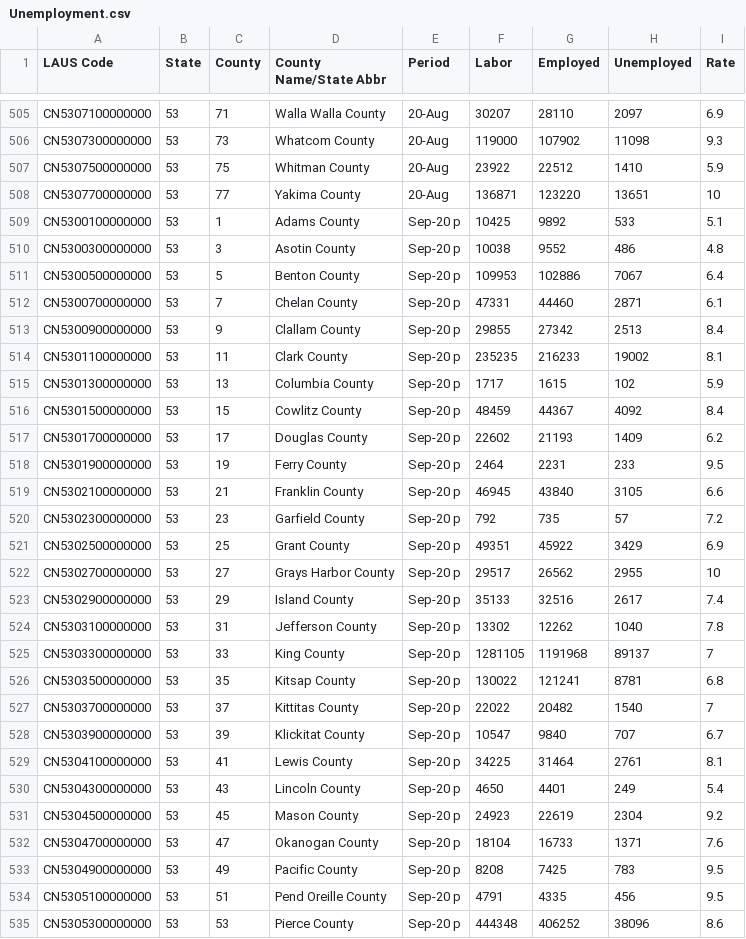
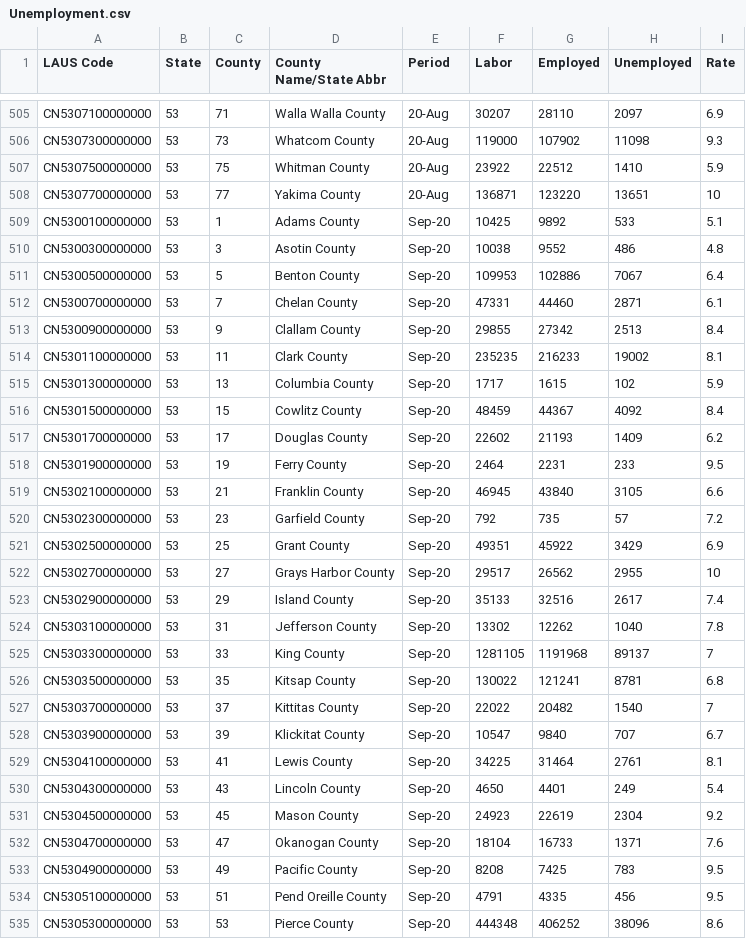
Before and after one commit to Hongkl/CSE583-Group12, a CSV file: data/Unemployed/Unemployment.csv, drawn as a sheet; only a part is shown, gaps mark what is left out; the diff covers the shown part only.

Commit message:
Jinghao_Unemployment Files upload
This update includes:
1. New geojson files for each county in WA state
2. Slight modification of Unemployment.csv
3. a module that includes unemployment data processing

```diff
--- a/data/Unemployed/Unemployment.csv
+++ b/data/Unemployed/Unemployment.csv
@@ -508,28 +508,28 @@ CN5307500000000,53,75,Whitman County,20-Aug,23922,22512,1410,5.9
 CN5307700000000,53,77,Yakima County,20-Aug,136871,123220,13651,10
-CN5300100000000,53,1,Adams County,Sep-20 p,10425,9892,533,5.1
-CN5300300000000,53,3,Asotin County,Sep-20 p,10038,9552,486,4.8
-CN5300500000000,53,5,Benton County,Sep-20 p,109953,102886,7067,6.4
-CN5300700000000,53,7,Chelan County,Sep-20 p,47331,44460,2871,6.1
-CN5300900000000,53,9,Clallam County,Sep-20 p,29855,27342,2513,8.4
-CN5301100000000,53,11,Clark County,Sep-20 p,235235,216233,19002,8.1
-CN5301300000000,53,13,Columbia County,Sep-20 p,1717,1615,102,5.9
-CN5301500000000,53,15,Cowlitz County,Sep-20 p,48459,44367,4092,8.4
-CN5301700000000,53,17,Douglas County,Sep-20 p,22602,21193,1409,6.2
-CN5301900000000,53,19,Ferry County,Sep-20 p,2464,2231,233,9.5
-CN5302100000000,53,21,Franklin County,Sep-20 p,46945,43840,3105,6.6
-CN5302300000000,53,23,Garfield County,Sep-20 p,792,735,57,7.2
-CN5302500000000,53,25,Grant County,Sep-20 p,49351,45922,3429,6.9
-CN5302700000000,53,27,Grays Harbor County,Sep-20 p,29517,26562,2955,10
-CN5302900000000,53,29,Island County,Sep-20 p,35133,32516,2617,7.4
-CN5303100000000,53,31,Jefferson County,Sep-20 p,13302,12262,1040,7.8
-CN5303300000000,53,33,King County,Sep-20 p,1281105,1191968,89137,7
-CN5303500000000,53,35,Kitsap County,Sep-20 p,130022,121241,8781,6.8
-CN5303700000000,53,37,Kittitas County,Sep-20 p,22022,20482,1540,7
-CN5303900000000,53,39,Klickitat County,Sep-20 p,10547,9840,707,6.7
-CN5304100000000,53,41,Lewis County,Sep-20 p,34225,31464,2761,8.1
-CN5304300000000,53,43,Lincoln County,Sep-20 p,4650,4401,249,5.4
-CN5304500000000,53,45,Mason County,Sep-20 p,24923,22619,2304,9.2
-CN5304700000000,53,47,Okanogan County,Sep-20 p,18104,16733,1371,7.6
-CN5304900000000,53,49,Pacific County,Sep-20 p,8208,7425,783,9.5
-CN5305100000000,53,51,Pend Oreille County,Sep-20 p,4791,4335,456,9.5
-CN5305300000000,53,53,Pierce County,Sep-20 p,444348,406252,38096,8.6
+CN5300100000000,53,1,Adams County,Sep-20,10425,9892,533,5.1
+CN5300300000000,53,3,Asotin County,Sep-20,10038,9552,486,4.8
+CN5300500000000,53,5,Benton County,Sep-20,109953,102886,7067,6.4
+CN5300700000000,53,7,Chelan County,Sep-20,47331,44460,2871,6.1
+CN5300900000000,53,9,Clallam County,Sep-20,29855,27342,2513,8.4
+CN5301100000000,53,11,Clark County,Sep-20,235235,216233,19002,8.1
+CN5301300000000,53,13,Columbia County,Sep-20,1717,1615,102,5.9
+CN5301500000000,53,15,Cowlitz County,Sep-20,48459,44367,4092,8.4
+CN5301700000000,53,17,Douglas County,Sep-20,22602,21193,1409,6.2
+CN5301900000000,53,19,Ferry County,Sep-20,2464,2231,233,9.5
+CN5302100000000,53,21,Franklin County,Sep-20,46945,43840,3105,6.6
+CN5302300000000,53,23,Garfield County,Sep-20,792,735,57,7.2
+CN5302500000000,53,25,Grant County,Sep-20,49351,45922,3429,6.9
+CN5302700000000,53,27,Grays Harbor County,Sep-20,29517,26562,2955,10
+CN5302900000000,53,29,Island County,Sep-20,35133,32516,2617,7.4
+CN5303100000000,53,31,Jefferson County,Sep-20,13302,12262,1040,7.8
+CN5303300000000,53,33,King County,Sep-20,1281105,1191968,89137,7
+CN5303500000000,53,35,Kitsap County,Sep-20,130022,121241,8781,6.8
+CN5303700000000,53,37,Kittitas County,Sep-20,22022,20482,1540,7
+CN5303900000000,53,39,Klickitat County,Sep-20,10547,9840,707,6.7
+CN5304100000000,53,41,Lewis County,Sep-20,34225,31464,2761,8.1
+CN5304300000000,53,43,Lincoln County,Sep-20,4650,4401,249,5.4
+CN5304500000000,53,45,Mason County,Sep-20,24923,22619,2304,9.2
+CN5304700000000,53,47,Okanogan County,Sep-20,18104,16733,1371,7.6
+CN5304900000000,53,49,Pacific County,Sep-20,8208,7425,783,9.5
+CN5305100000000,53,51,Pend Oreille County,Sep-20,4791,4335,456,9.5
+CN5305300000000,53,53,Pierce County,Sep-20,444348,406252,38096,8.6
```
Also changed, not shown: 12 edited cells elsewhere in this file, 40 other files.
